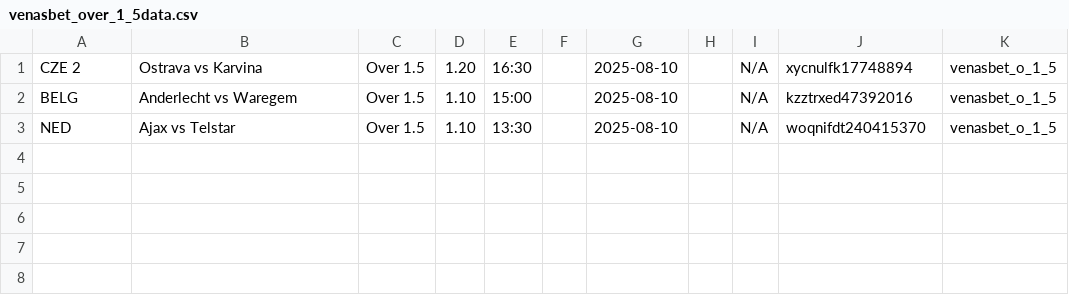
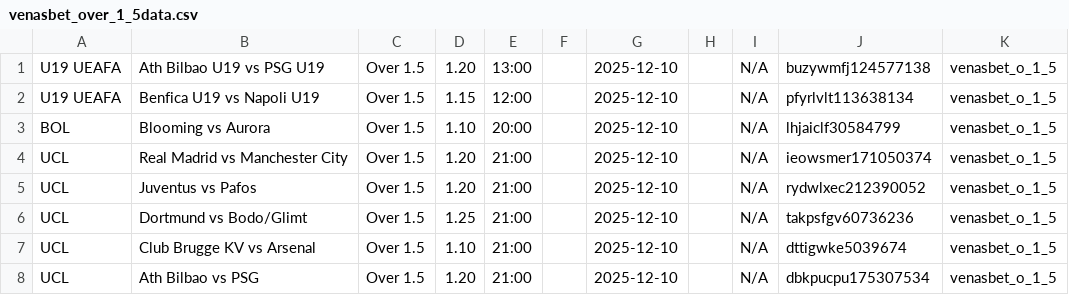
Before and after one commit to tecpg/delay_kbt_bot, a CSV file: csv_files/venasbet_over_1_5data.csv, drawn as a sheet.

```diff
--- a/csv_files/venasbet_over_1_5data.csv
+++ b/csv_files/venasbet_over_1_5data.csv
@@ -1,3 +1,8 @@
-CZE 2,Ostrava vs Karvina,Over 1.5,1.20,16:30,,2025-08-10,,N/A,xycnulfk17748894,venasbet_o_1_5
-BELG,Anderlecht vs Waregem,Over 1.5,1.10,15:00,,2025-08-10,,N/A,kzztrxed47392016,venasbet_o_1_5
-NED,Ajax vs Telstar,Over 1.5,1.10,13:30,,2025-08-10,,N/A,woqnifdt240415370,venasbet_o_1_5
+U19 UEAFA,Ath Bilbao U19 vs PSG U19,Over 1.5,1.20,13:00,,2025-12-10,,N/A,buzywmfj124577138,venasbet_o_1_5
+U19 UEAFA,Benfica U19 vs Napoli U19,Over 1.5,1.15,12:00,,2025-12-10,,N/A,pfyrlvlt113638134,venasbet_o_1_5
+BOL,Blooming vs Aurora,Over 1.5,1.10,20:00,,2025-12-10,,N/A,lhjaiclf30584799,venasbet_o_1_5
+UCL,Real Madrid vs Manchester City,Over 1.5,1.20,21:00,,2025-12-10,,N/A,ieowsmer171050374,venasbet_o_1_5
+UCL,Juventus vs Pafos,Over 1.5,1.20,21:00,,2025-12-10,,N/A,rydwlxec212390052,venasbet_o_1_5
+UCL,Dortmund vs Bodo/Glimt,Over 1.5,1.25,21:00,,2025-12-10,,N/A,takpsfgv60736236,venasbet_o_1_5
+UCL,Club Brugge KV vs Arsenal,Over 1.5,1.10,21:00,,2025-12-10,,N/A,dttigwke5039674,venasbet_o_1_5
+UCL,Ath Bilbao vs PSG,Over 1.5,1.20,21:00,,2025-12-10,,N/A,dbkpucpu175307534,venasbet_o_1_5
```
Also changed, not shown: csv_files/bet99.csv, csv_files/safe_dc.csv, 6 other files.
